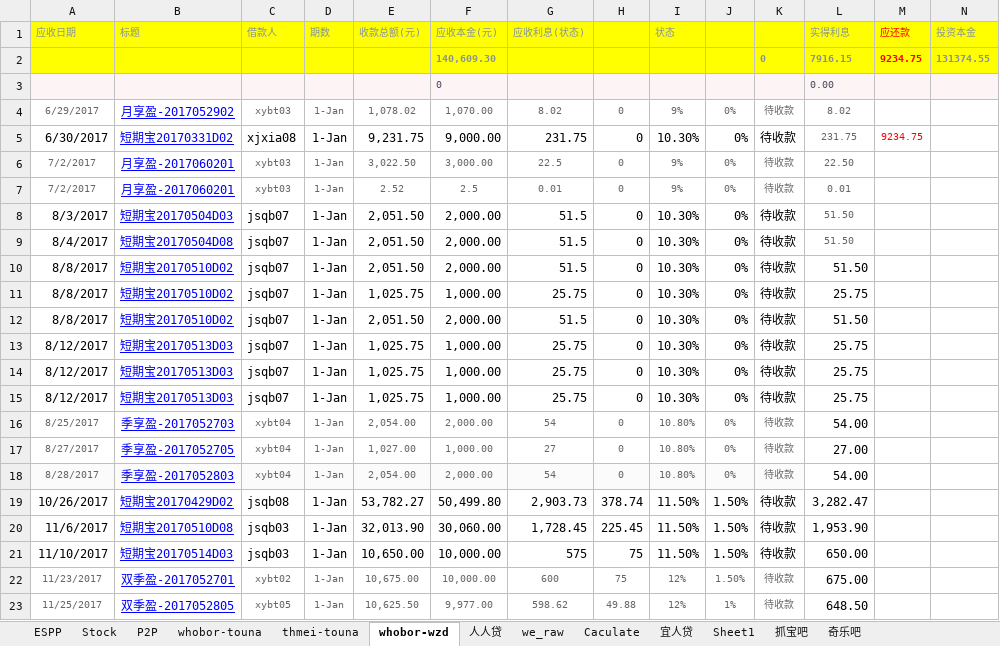
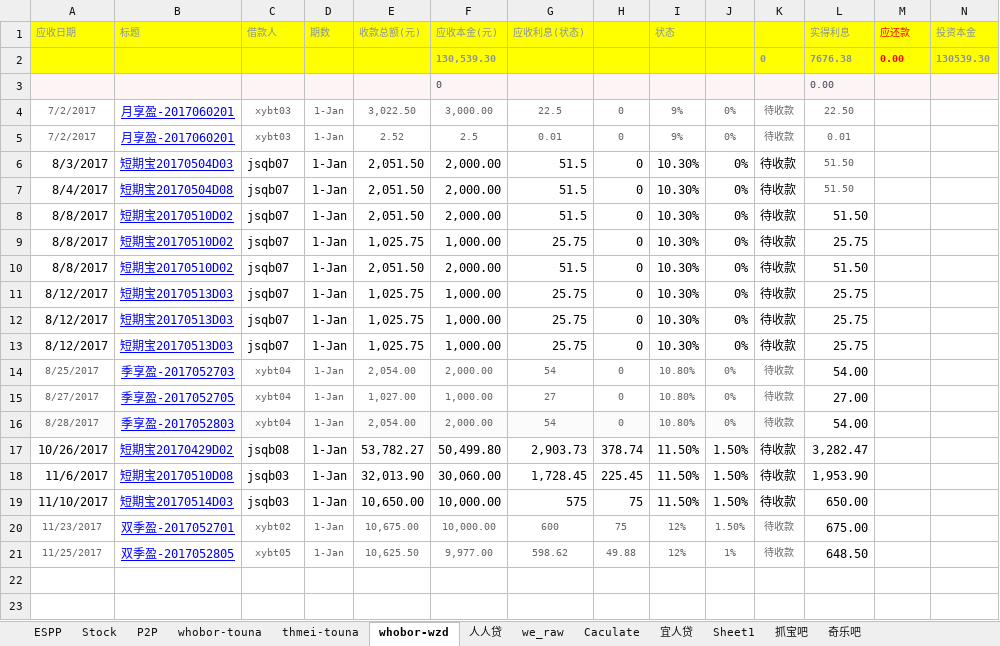
Before and after one commit to berniehu/Investment, an Excel workbook: HighRiskInvestment.xlsx, sheet whobor-wzd, drawn as a sheet; only a part is shown; values as stored, in another font and other column widths than the file's, no borders; removed rows and columns are numbered as before the commit, all else as after; rows hold the shown columns only; the diff names each change by its address in the sheet, - before the commit and + after, or states it on an @@ line.

Commit message:
20170630

```diff
--- a/HighRiskInvestment.xlsx (sheet whobor-wzd)
+++ b/HighRiskInvestment.xlsx (sheet whobor-wzd)
-row 2:  |  |  |  |  | 140,609.30 |  |  |  |  | 0 | 7916.15 | 9234.75 | 131374.55
+row 2:  |  |  |  |  | 130,539.30 |  |  |  |  | 0 | 7676.38 | 0.00 | 130539.30
-row 4: 6/29/2017 | 月享盈-2017052902 | xybt03 | 1-Jan | 1,078.02 | 1,070.00 | 8.02 | 0 | 9% | 0% | 待收款 | 8.02
-row 5: 6/30/2017 | 短期宝20170331D02 | xjxia08 | 1-Jan | 9,231.75 | 9,000.00 | 231.75 | 0 | 10.30% | 0% | 待收款 | 231.75 | 9234.75
```
Also changed, not shown: sheet P2P, charts or pictures.
